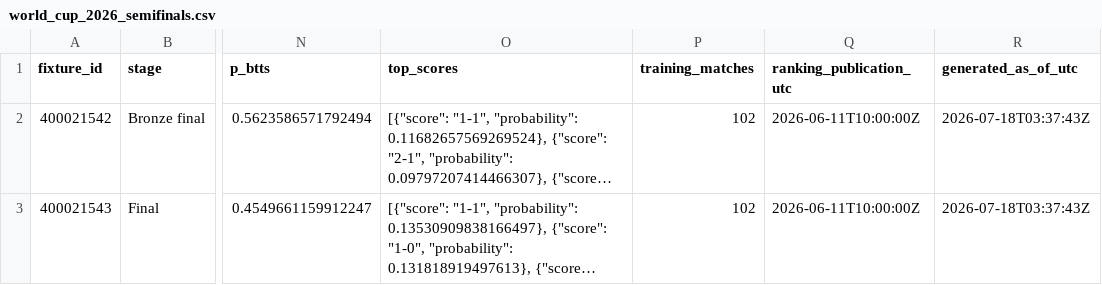
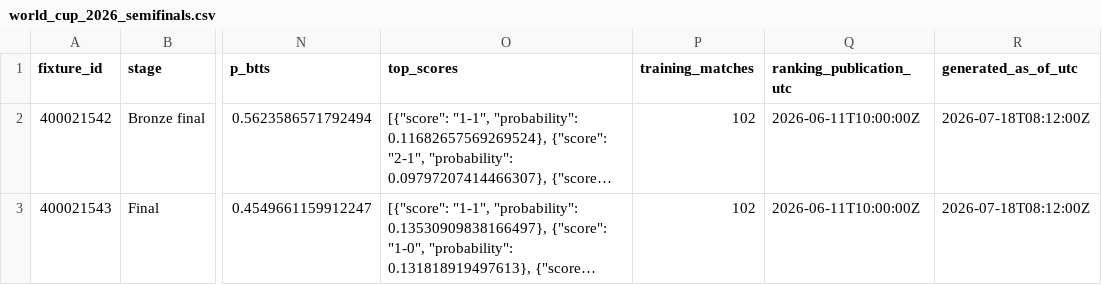
Before and after one commit to bogdasovandrej/xg-edge, a CSV file: reports/world_cup_2026_semifinals.csv, drawn as a sheet; only a part is shown, gaps mark what is left out; long unchanged cells end in …; the diff names each change by its address in the sheet, - before the commit and + after, or states it on an @@ line.

```diff
--- a/reports/world_cup_2026_semifinals.csv
+++ b/reports/world_cup_2026_semifinals.csv
-R2:R3 (generated_as_of_utc): 2026-07-18T03:37:43Z
+R2:R3 (generated_as_of_utc): 2026-07-18T08:12:00Z
```
Also changed, not shown: 3 other files.
